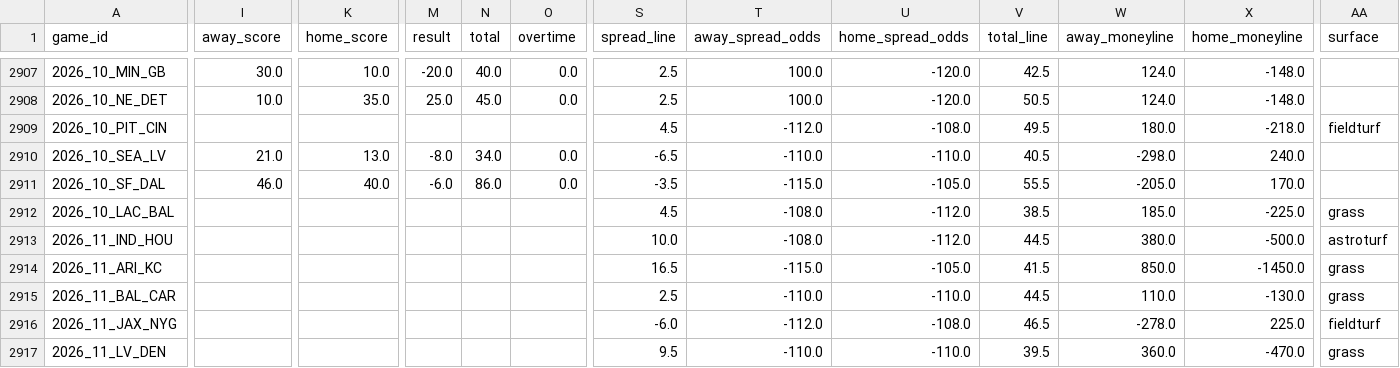
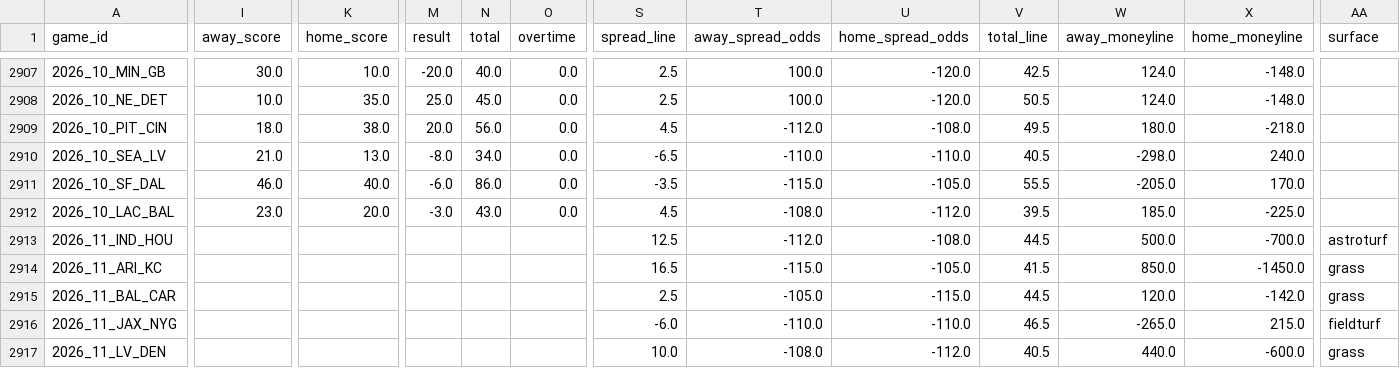
Before and after one commit to jack-more/MORELLOSIMS, a CSV file: nfl_pipeline/data/schedules.csv, drawn as a sheet; only a part is shown, gaps mark what is left out; the diff covers the shown part only; the diff names each change by its address in the sheet, - before the commit and + after, or states it on an @@ line.

```diff
--- a/nfl_pipeline/data/schedules.csv
+++ b/nfl_pipeline/data/schedules.csv
-I2909 (away_score): (empty)
+I2909 (away_score): 18.0
-K2909 (home_score): (empty)
+K2909 (home_score): 38.0
-M2909 (result): (empty)
+M2909 (result): 20.0
-N2909 (total): (empty)
+N2909 (total): 56.0
-O2909 (overtime): (empty)
+O2909 (overtime): 0.0
-AA2909 (surface): fieldturf
+AA2909 (surface): (empty)
-I2912 (away_score): (empty)
+I2912 (away_score): 23.0
-K2912 (home_score): (empty)
+K2912 (home_score): 20.0
-M2912 (result): (empty)
+M2912 (result): -3.0
-N2912 (total): (empty)
+N2912 (total): 43.0
-O2912 (overtime): (empty)
+O2912 (overtime): 0.0
-V2912 (total_line): 38.5
+V2912 (total_line): 39.5
-AA2912 (surface): grass
+AA2912 (surface): (empty)
-S2913 (spread_line): 10.0
+S2913 (spread_line): 12.5
-T2913 (away_spread_odds): -108.0
+T2913 (away_spread_odds): -112.0
-U2913 (home_spread_odds): -112.0
+U2913 (home_spread_odds): -108.0
-W2913 (away_moneyline): 380.0
+W2913 (away_moneyline): 500.0
-X2913 (home_moneyline): -500.0
+X2913 (home_moneyline): -700.0
-T2915 (away_spread_odds): -110.0
+T2915 (away_spread_odds): -105.0
-U2915 (home_spread_odds): -110.0
+U2915 (home_spread_odds): -115.0
-W2915 (away_moneyline): 110.0
+W2915 (away_moneyline): 120.0
-X2915 (home_moneyline): -130.0
+X2915 (home_moneyline): -142.0
-T2916 (away_spread_odds): -112.0
+T2916 (away_spread_odds): -110.0
-U2916 (home_spread_odds): -108.0
+U2916 (home_spread_odds): -110.0
-W2916 (away_moneyline): -278.0
+W2916 (away_moneyline): -265.0
-X2916 (home_moneyline): 225.0
+X2916 (home_moneyline): 215.0
-S2917 (spread_line): 9.5
+S2917 (spread_line): 10.0
-T2917 (away_spread_odds): -110.0
+T2917 (away_spread_odds): -108.0
-U2917 (home_spread_odds): -110.0
+U2917 (home_spread_odds): -112.0
-V2917 (total_line): 39.5
+V2917 (total_line): 40.5
-W2917 (away_moneyline): 360.0
+W2917 (away_moneyline): 440.0
-X2917 (home_moneyline): -470.0
+X2917 (home_moneyline): -600.0
```
Also changed, not shown: 144 edited cells elsewhere in this file, nfl_pipeline/data/espn_lines.csv, nfl_pipeline/data/qb_games.csv, 2 other files.
